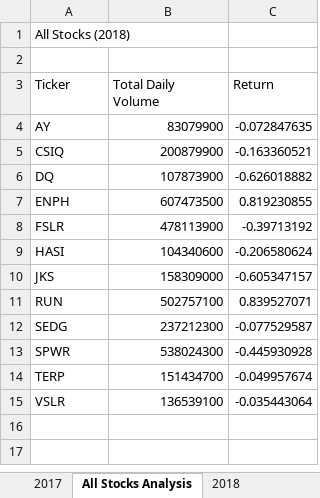
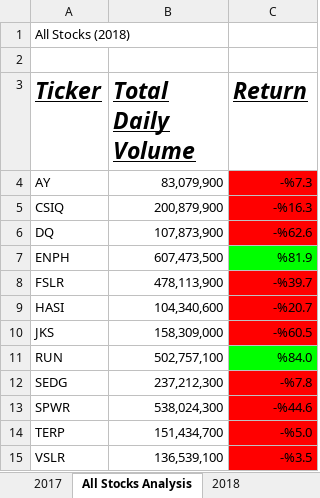
Before and after one commit to chrisolwell/stock-analysis, an Excel workbook: green_stocks.xlsm, sheet All Stocks Analysis, drawn as a sheet; values as stored, in another font and other column widths than the file's, no borders; the diff names each change by its address in the sheet, - before the commit and + after, or states it on an @@ line.

Commit message:
Add files via upload
added conditional formatting to clearly distinguish between stocks with positive and negative returns

```diff
--- a/green_stocks.xlsm (sheet All Stocks Analysis)
+++ b/green_stocks.xlsm (sheet All Stocks Analysis)
@@ A3:C3 bold: off → on, italic: off → on, underline: off → on, text size: larger @@
-B4 (Total Daily Volume): 83079900
+B4 (Total Daily Volume): 83,079,900
-C4 (Return): -0.072847635
+C4 (Return): -%7.3
-C4:C6 fill: none
+C4:C6 fill: #FF0000
-B5 (Total Daily Volume): 200879900
+B5 (Total Daily Volume): 200,879,900
-C5 (Return): -0.163360521
+C5 (Return): -%16.3
-B6 (Total Daily Volume): 107873900
+B6 (Total Daily Volume): 107,873,900
-C6 (Return): -0.626018882
+C6 (Return): -%62.6
-B7 (Total Daily Volume): 607473500
+B7 (Total Daily Volume): 607,473,500
-C7 (Return): 0.819230855
+C7 (Return): %81.9
-C7 fill: none
+C7 fill: #00FF00
-B8 (Total Daily Volume): 478113900
+B8 (Total Daily Volume): 478,113,900
-C8 (Return): -0.39713192
+C8 (Return): -%39.7
-C8:C10 fill: none
+C8:C10 fill: #FF0000
-B9 (Total Daily Volume): 104340600
+B9 (Total Daily Volume): 104,340,600
-C9 (Return): -0.206580624
+C9 (Return): -%20.7
-B10 (Total Daily Volume): 158309000
+B10 (Total Daily Volume): 158,309,000
-C10 (Return): -0.605347157
+C10 (Return): -%60.5
-B11 (Total Daily Volume): 502757100
+B11 (Total Daily Volume): 502,757,100
-C11 (Return): 0.839527071
+C11 (Return): %84.0
-C11 fill: none
+C11 fill: #00FF00
-B12 (Total Daily Volume): 237212300
+B12 (Total Daily Volume): 237,212,300
-C12 (Return): -0.077529587
+C12 (Return): -%7.8
-C12:C15 fill: none
+C12:C15 fill: #FF0000
-B13 (Total Daily Volume): 538024300
+B13 (Total Daily Volume): 538,024,300
-C13 (Return): -0.445930928
+C13 (Return): -%44.6
-B14 (Total Daily Volume): 151434700
+B14 (Total Daily Volume): 151,434,700
-C14 (Return): -0.049957674
+C14 (Return): -%5.0
-B15 (Total Daily Volume): 136539100
+B15 (Total Daily Volume): 136,539,100
-C15 (Return): -0.035443064
+C15 (Return): -%3.5
```
Also changed, not shown: sheet Checkerboard, other sheet tabs.
